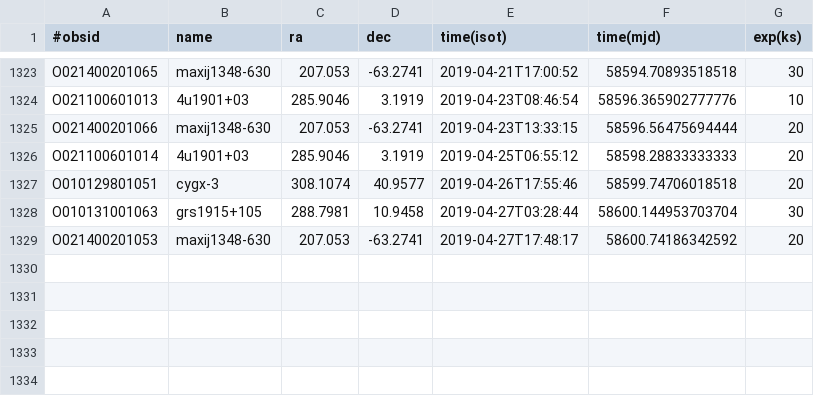
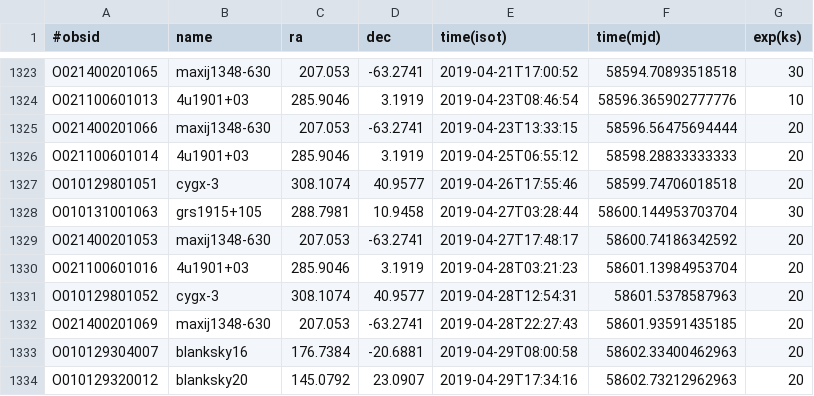
Before and after one commit to drzchang/hxmt, a CSV file: hxmt-schedule-2019-04-29.csv (was hxmt-schedule-2019-04-26.csv), drawn as a sheet; only a part is shown, gaps mark what is left out.

```diff
--- a/hxmt-schedule-2019-04-26.csv
+++ b/hxmt-schedule-2019-04-29.csv
@@ -1329 +1329,6 @@ O010131001063,grs1915+105,288.7981,10.9458,2019-04-27T03:28:44,58600.14495370370
 O021400201053,maxij1348-630,207.053,-63.2741,2019-04-27T17:48:17,58600.74186342592,20
+O021100601016,4u1901+03,285.9046,3.1919,2019-04-28T03:21:23,58601.13984953704,20
+O010129801052,cygx-3,308.1074,40.9577,2019-04-28T12:54:31,58601.5378587963,20
+O021400201069,maxij1348-630,207.053,-63.2741,2019-04-28T22:27:43,58601.93591435185,20
+O010129304007,blanksky16,176.7384,-20.6881,2019-04-29T08:00:58,58602.33400462963,20
+O010129320012,blanksky20,145.0792,23.0907,2019-04-29T17:34:16,58602.73212962963,20
```
Also changed, not shown: 2 other files.
